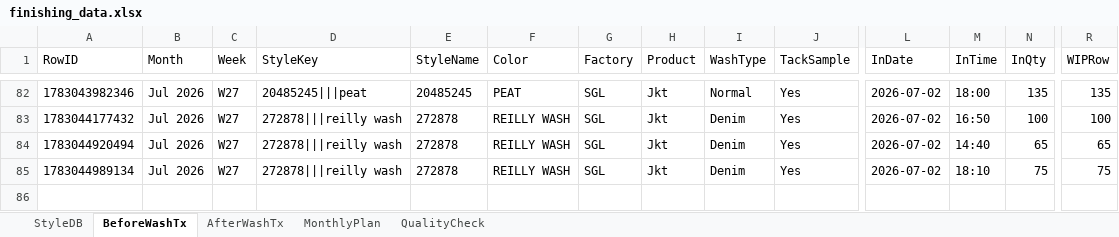
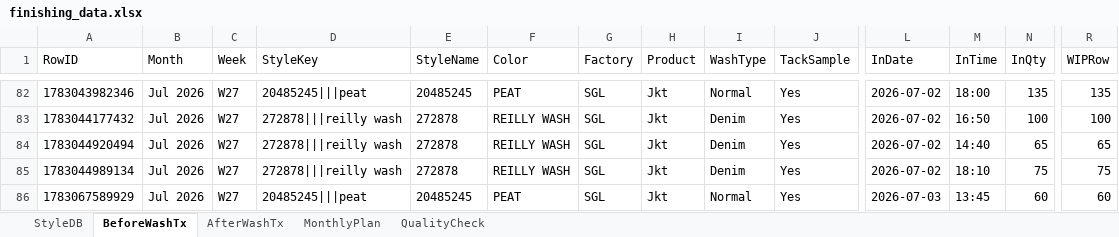
Before and after one commit to Ashen0923/finishing-tracker, an Excel workbook: finishing_data.xlsx, sheet BeforeWashTx, drawn as a sheet; only a part is shown, gaps mark what is left out; values as stored, in another font and other column widths than the file's, no borders; rows hold the shown columns only; the diff names each change by its address in the sheet, - before the commit and + after, or states it on an @@ line.

Commit message:
Update 2026-07-03T08:34:24.342Z

```diff
--- a/finishing_data.xlsx (sheet BeforeWashTx)
+++ b/finishing_data.xlsx (sheet BeforeWashTx)
+row 86: 1783067589929 | Jul 2026 | W27 | 20485245|||peat | 20485245 | PEAT | SGL | Jkt | Normal | Yes | 2026-07-03 | 13:45 | 60 | 60
```
